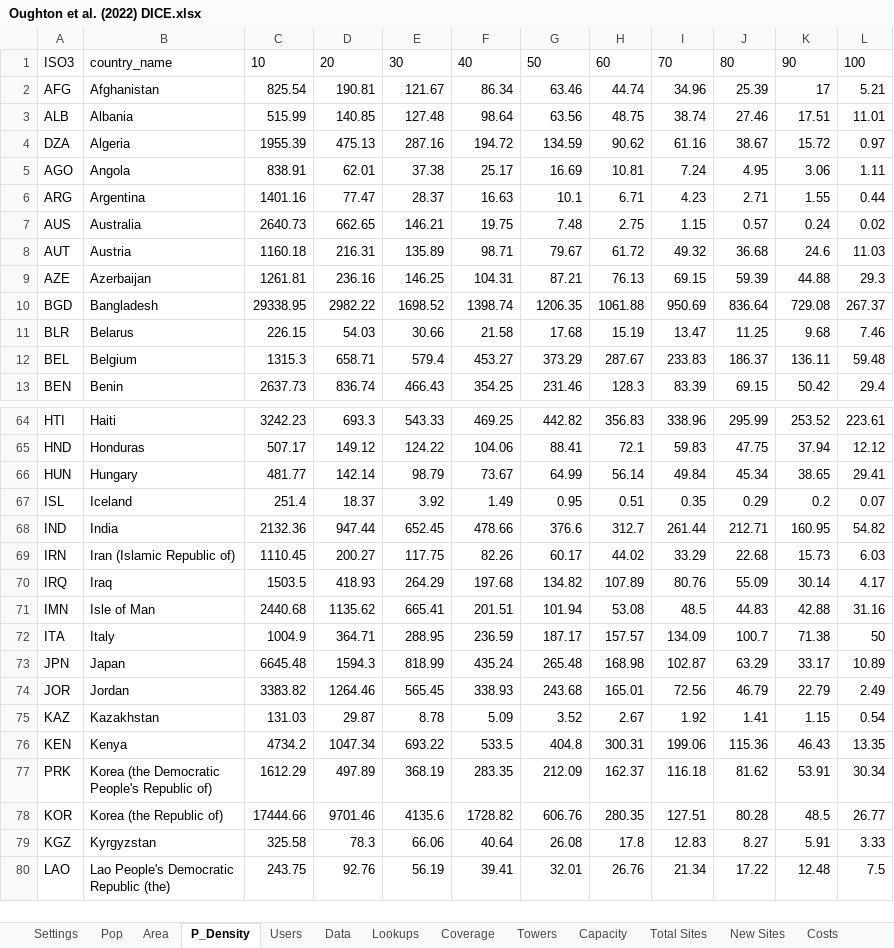
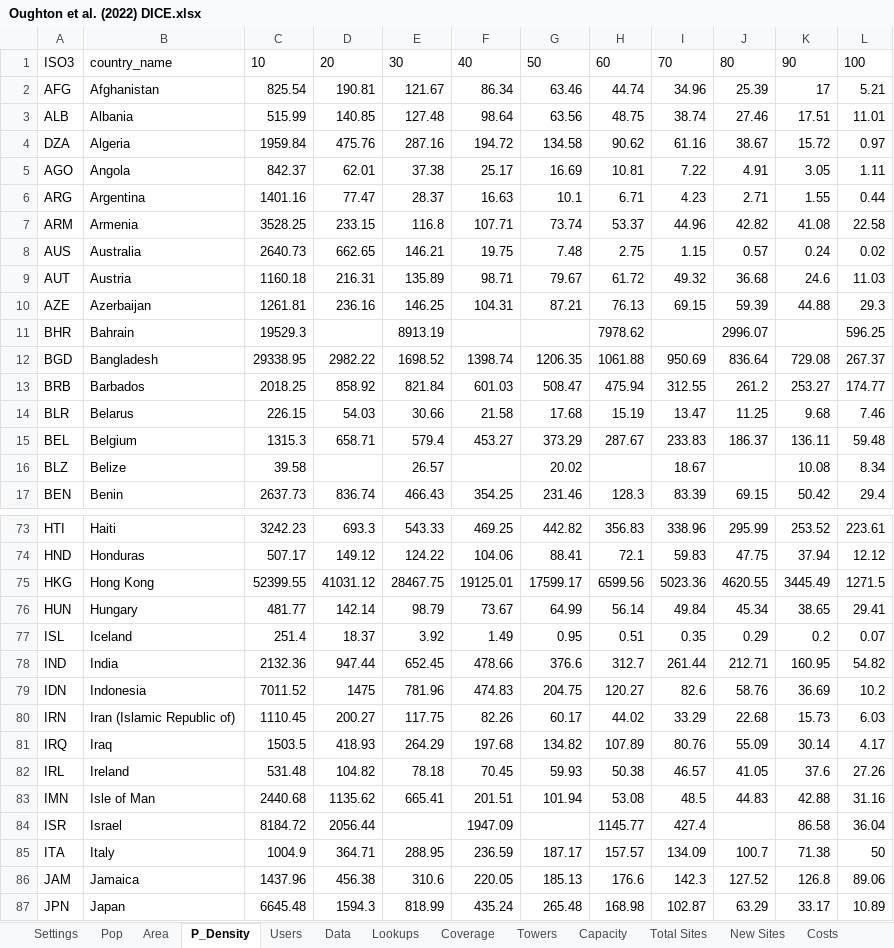
Before and after one commit to edwardoughton/dice, an Excel workbook: Oughton et al. (2022) DICE.xlsx, sheet P_Density, drawn as a sheet; only a part is shown, gaps mark what is left out; the shorter side is filled out with more unchanged rows; values as stored, in another font and other column widths than the file's, no borders; the diff covers the shown part only; the diff names each change by its address in the sheet, - before the commit and + after, or states it on an @@ line.

```diff
--- a/Oughton et al. (2022) DICE.xlsx (sheet P_Density)
+++ b/Oughton et al. (2022) DICE.xlsx (sheet P_Density)
-C4: 1955.39
+C4: 1959.84
-D4: 475.13
+D4: 475.76
-G4: 134.59
+G4: 134.58
-C5: 838.91
+C5: 842.37
-I5: 7.24
+I5: 7.22
-J5: 4.95
+J5: 4.91
-K5: 3.06
+K5: 3.05
+row 7: ARM | Armenia | 3528.25 | 233.15 | 116.8 | 107.71 | 73.74 | 53.37 | 44.96 | 42.82 | 41.08 | 22.58
+row 11: BHR | Bahrain | 19529.3 |  | 8913.19 |  |  | 7978.62 |  | 2996.07 |  | 596.25
+row 13: BRB | Barbados | 2018.25 | 858.92 | 821.84 | 601.03 | 508.47 | 475.94 | 312.55 | 261.2 | 253.27 | 174.77
+row 16: BLZ | Belize | 39.58 |  | 26.57 |  | 20.02 |  | 18.67 |  | 10.08 | 8.34
+row 75: HKG | Hong Kong | 52399.55 | 41031.12 | 28467.75 | 19125.01 | 17599.17 | 6599.56 | 5023.36 | 4620.55 | 3445.49 | 1271.5
+row 79: IDN | Indonesia | 7011.52 | 1475 | 781.96 | 474.83 | 204.75 | 120.27 | 82.6 | 58.76 | 36.69 | 10.2
+row 82: IRL | Ireland | 531.48 | 104.82 | 78.18 | 70.45 | 59.93 | 50.38 | 46.57 | 41.05 | 37.6 | 27.26
+row 84: ISR | Israel | 8184.72 | 2056.44 |  | 1947.09 |  | 1145.77 | 427.4 |  | 86.58 | 36.04
+row 86: JAM | Jamaica | 1437.96 | 456.38 | 310.6 | 220.05 | 185.13 | 176.6 | 142.3 | 127.52 | 126.8 | 89.06
```
Also changed, not shown: 21 added rows elsewhere in this sheet, sheet Capacity, sheet Costs, sheet Data, sheet Total Sites, sheet New Sites, sheet Users, 5 more sheets, 1 other file.
